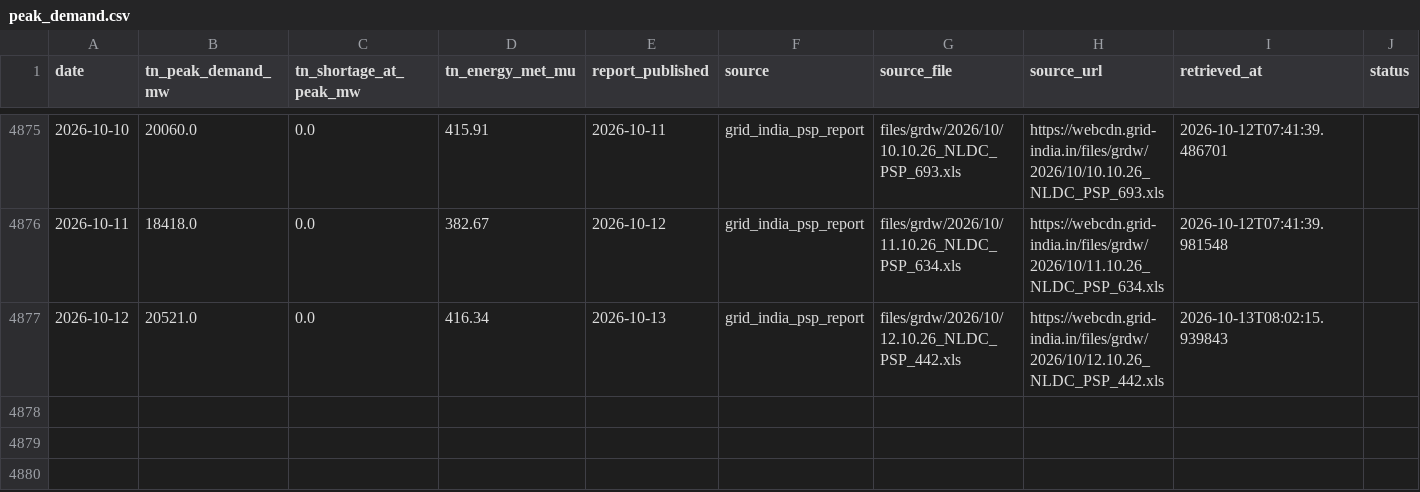
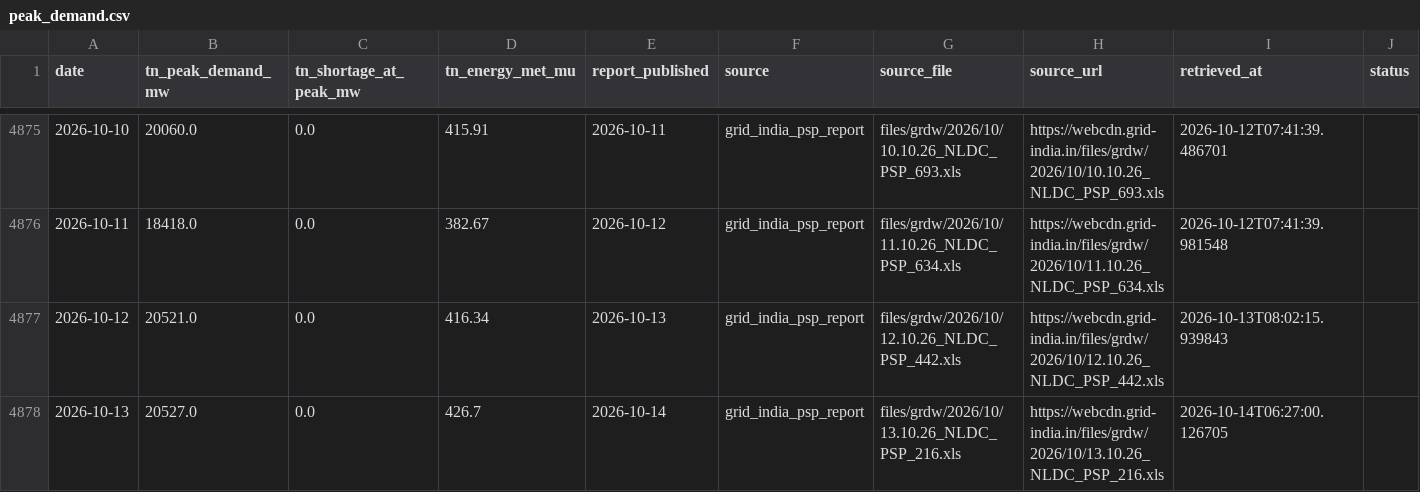
Before and after one commit to gkavin2527/tn-peak-demand, a CSV file: data/peak_demand.csv, drawn as a sheet; only a part is shown, gaps mark what is left out.

```diff
--- a/data/peak_demand.csv
+++ b/data/peak_demand.csv
@@ -4877 +4877,2 @@ date,tn_peak_demand_mw,tn_shortage_at_peak_mw,tn_energy_met_mu,report_published,
 2026-10-12,20521.0,0.0,416.34,2026-10-13,grid_india_psp_report,files/grdw/2026/10/12.10.26_NLDC_PSP_442.xls,https://webcdn.grid-india.in/files/grdw/2026/10/12.10.26_NLDC_PSP_442.xls,2026-10-13T08:02:15.939843,
+2026-10-13,20527.0,0.0,426.7,2026-10-14,grid_india_psp_report,files/grdw/2026/10/13.10.26_NLDC_PSP_216.xls,https://webcdn.grid-india.in/files/grdw/2026/10/13.10.26_NLDC_PSP_216.xls,2026-10-14T06:27:00.126705,
```
Also changed, not shown: data/demand_daily.csv, data/weather_forecast_log.csv, 2 other files.
